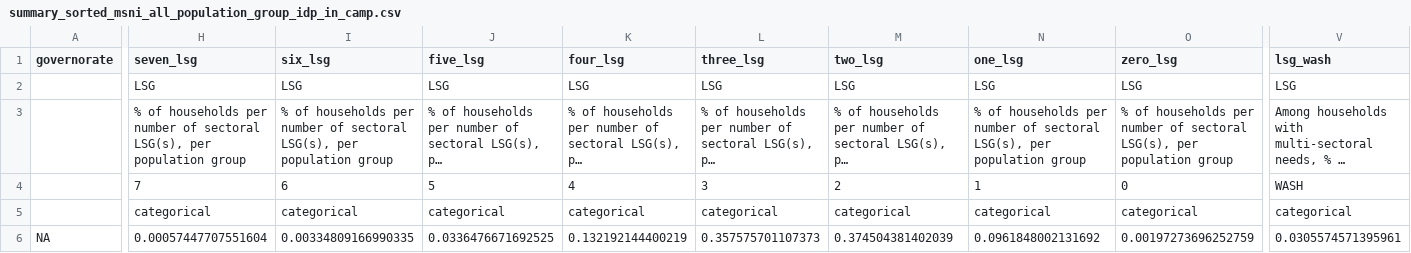
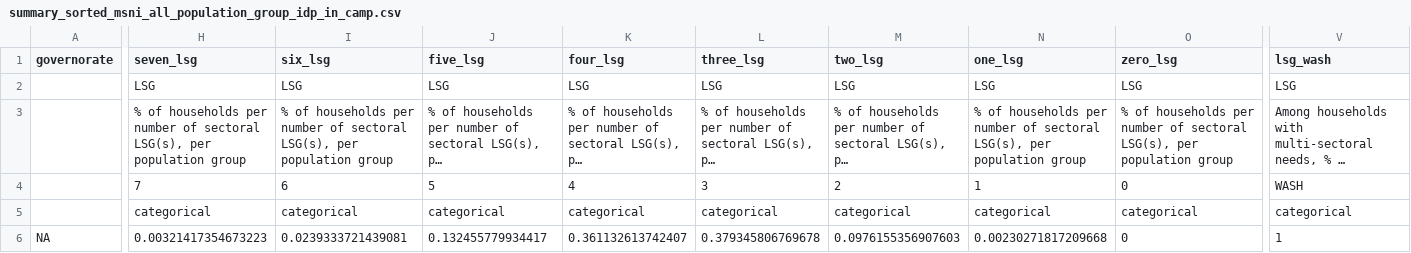
Before and after one commit to rawa-o-mohammed/MCNA20_Analysis_IRQ, a CSV file: Output/summary_sorted/summary_sorted_msni_all_population_group_idp_in_camp.csv, drawn as a sheet; only a part is shown, gaps mark what is left out; long unchanged cells end in …; the diff covers the shown part only; the diff names each change by its address in the sheet, - before the commit and + after, or states it on an @@ line.

```diff
--- a/Output/summary_sorted/summary_sorted_msni_all_population_group_idp_in_camp.csv
+++ b/Output/summary_sorted/summary_sorted_msni_all_population_group_idp_in_camp.csv
-H6 (seven_lsg): 0.00057447707551604
+H6 (seven_lsg): 0.00321417354673223
-I6 (six_lsg): 0.00334809166990335
+I6 (six_lsg): 0.0239333721439081
-J6 (five_lsg): 0.0336476671692525
+J6 (five_lsg): 0.132455779934417
-K6 (four_lsg): 0.132192144400219
+K6 (four_lsg): 0.361132613742407
-L6 (three_lsg): 0.357575701107373
+L6 (three_lsg): 0.379345806769678
-M6 (two_lsg): 0.374504381402039
+M6 (two_lsg): 0.0976155356907603
-N6 (one_lsg): 0.0961848002131692
+N6 (one_lsg): 0.00230271817209668
-O6 (zero_lsg): 0.00197273696252759
+O6 (zero_lsg): 0
-V6 (lsg_wash): 0.0305574571395961
+V6 (lsg_wash): 1
```
Also changed, not shown: 9 edited cells elsewhere in this file, Input/dap/dap_msni.csv, Output/raw_results/raw_results_filtered_msni.csv, 19 other files.
